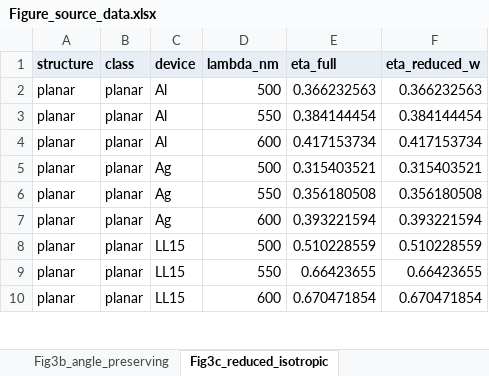
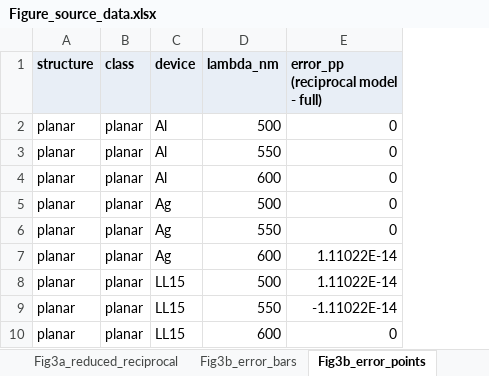
Before and after one commit to jjoono/OLED-, an Excel workbook: Figure_source_data.xlsx, sheet Fig3b_error_points, drawn as a sheet; only a part is shown; values as stored, in another font and other column widths than the file's, no borders; removed rows and columns are numbered as before the commit, all else as after; the diff names each change by its address in the sheet, - before the commit and + after, or states it on an @@ line.

```diff
--- a/Figure_source_data.xlsx (sheet Fig3b_error_points)
+++ b/Figure_source_data.xlsx (sheet Fig3b_error_points)
-sheet tab: Fig3b_angle_preserving
+sheet tab: Fig3b_error_bars
-sheet tab: Fig3c_reduced_isotropic
+sheet tab: Fig3b_error_points
-column E (eta_full), rows 2-10: 0.366232563 | 0.384144454 | 0.417153734 | 0.315403521 | 0.356180508 | 0.393221594 | 0.510228559 | 0.66423655 | 0.670471854
-column F (eta_reduced_w), rows 2-10: 0.366232563 | 0.384144454 | 0.417153734 | 0.315403521 | 0.356180508 | 0.393221594 | 0.510228559 | 0.66423655 | 0.670471854
+column E, rows 1-10: error_pp (reciprocal model - full) | 0 | 0 | 0 | 0 | 0 | 1.11022E-14 | 1.11022E-14 | -1.11022E-14 | 0
```
Also changed, not shown: sheet Fig3b_error_bars, sheet Fig3a_reduced_reciprocal, sheet README, other sheet tabs, figures_oe/fig1_mixing_concept.xlsx, figures_oe/fig2_complete_mixing.xlsx, 31 other files.
